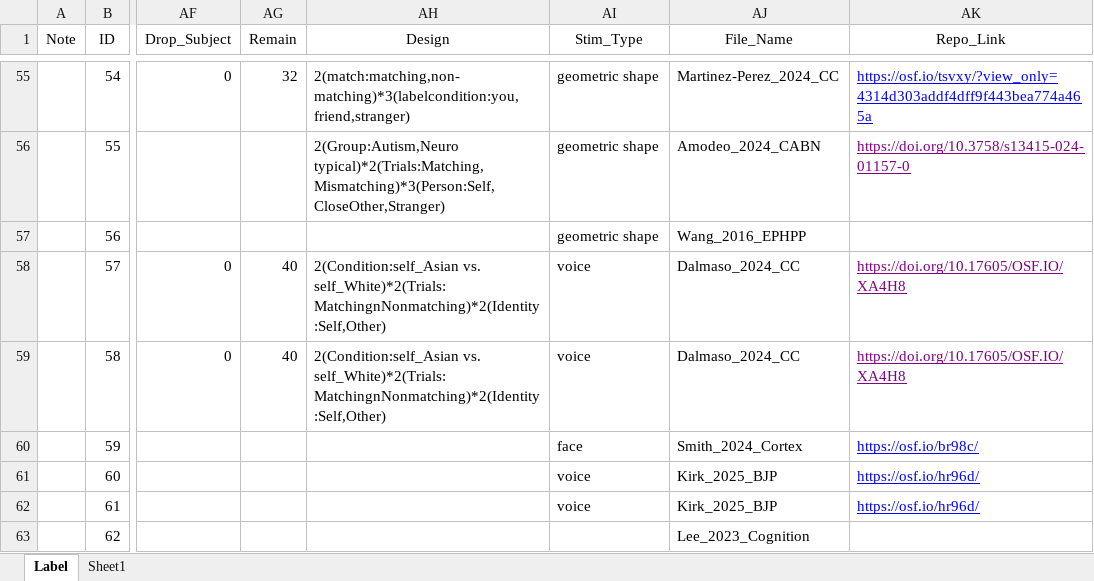
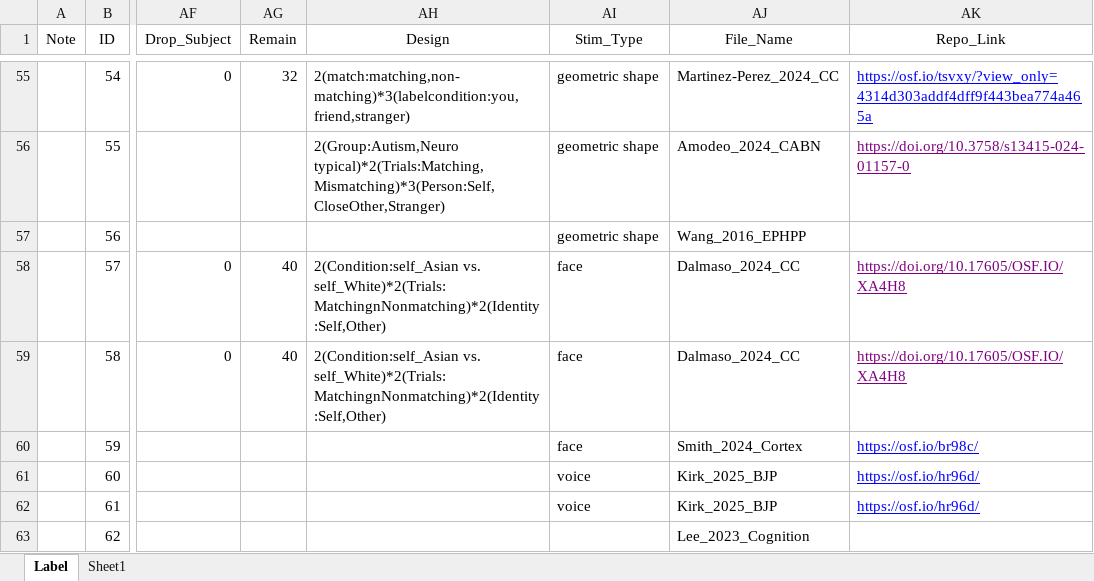
Before and after one commit to Chuan-Peng-Lab/SPE_Database, an Excel workbook: Dataset_inf.xlsx, sheet Label, drawn as a sheet; only a part is shown, gaps mark what is left out; values as stored, in another font and other column widths than the file's, no borders; the diff names each change by its address in the sheet, - before the commit and + after, or states it on an @@ line.

Commit message:
Update Clean_Data

```diff
--- a/Dataset_inf.xlsx (sheet Label)
+++ b/Dataset_inf.xlsx (sheet Label)
-AI58:AI59 (Stim_Type): voice
+AI58:AI59 (Stim_Type): face
```
Also changed, not shown: 4 other files.
